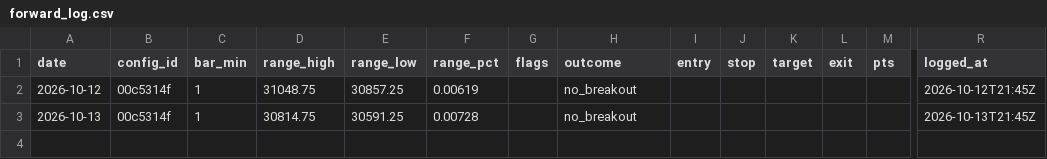
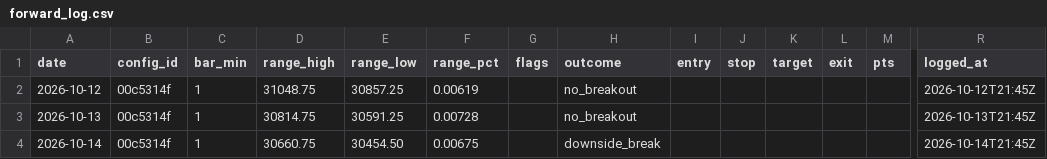
Before and after one commit to jlee056/orb-bot, a CSV file: forward/forward_log.csv, drawn as a sheet; only a part is shown, gaps mark what is left out; rows hold the shown columns only; the diff names each change by its address in the sheet, - before the commit and + after, or states it on an @@ line.

```diff
--- a/forward/forward_log.csv
+++ b/forward/forward_log.csv
+row 4: 2026-10-14 | 00c5314f | 1 | 30660.75 | 30454.50 | 0.00675 |  | downside_break |  |  |  |  |  | 2026-10-14T21:45Z
```
Also changed, not shown: 1 other file.
